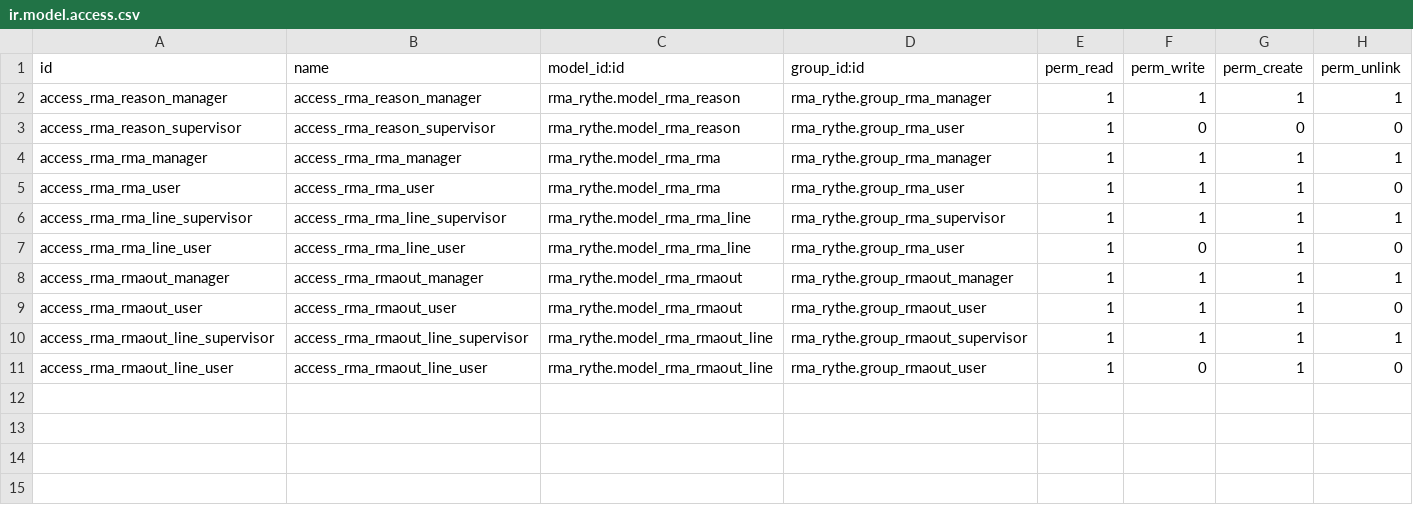
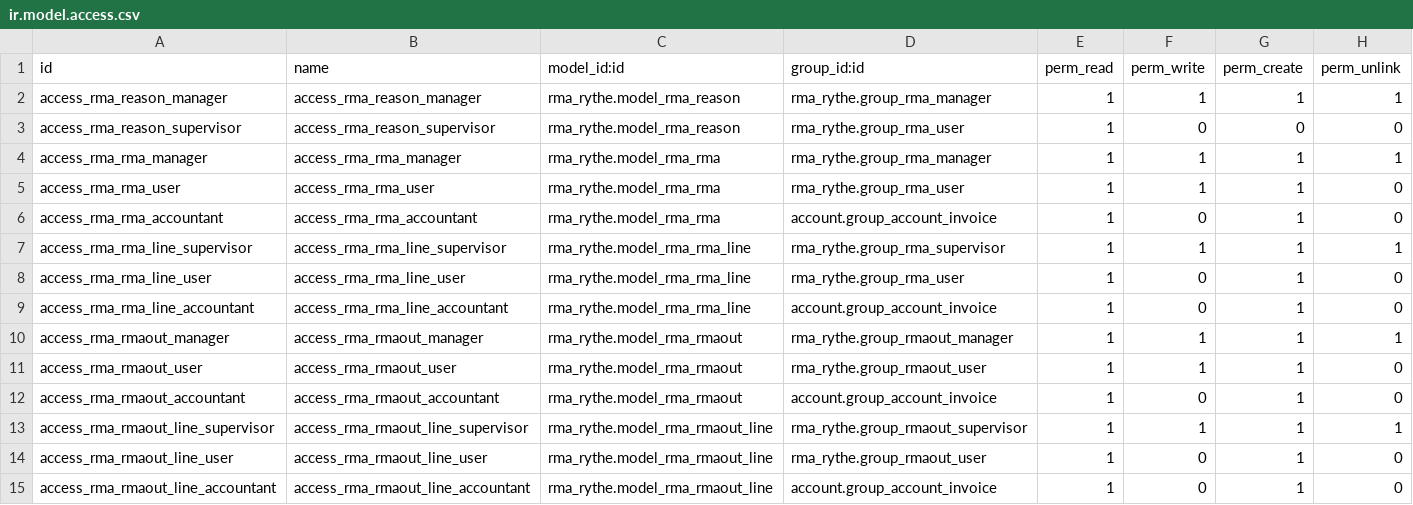
Before and after one commit to rythe77/odoo11_customized, a CSV file: rma_rythe/security/ir.model.access.csv, drawn as a sheet.

```diff
--- a/rma_rythe/security/ir.model.access.csv
+++ b/rma_rythe/security/ir.model.access.csv
@@ -5,7 +5,11 @@ access_rma_rma_manager,access_rma_rma_manager,rma_rythe.model_rma_rma,rma_rythe.
 access_rma_rma_user,access_rma_rma_user,rma_rythe.model_rma_rma,rma_rythe.group_rma_user,1,1,1,0
+access_rma_rma_accountant,access_rma_rma_accountant,rma_rythe.model_rma_rma,account.group_account_invoice,1,0,1,0
 access_rma_rma_line_supervisor,access_rma_rma_line_supervisor,rma_rythe.model_rma_rma_line,rma_rythe.group_rma_supervisor,1,1,1,1
 access_rma_rma_line_user,access_rma_rma_line_user,rma_rythe.model_rma_rma_line,rma_rythe.group_rma_user,1,0,1,0
+access_rma_rma_line_accountant,access_rma_rma_line_accountant,rma_rythe.model_rma_rma_line,account.group_account_invoice,1,0,1,0
 access_rma_rmaout_manager,access_rma_rmaout_manager,rma_rythe.model_rma_rmaout,rma_rythe.group_rmaout_manager,1,1,1,1
 access_rma_rmaout_user,access_rma_rmaout_user,rma_rythe.model_rma_rmaout,rma_rythe.group_rmaout_user,1,1,1,0
+access_rma_rmaout_accountant,access_rma_rmaout_accountant,rma_rythe.model_rma_rmaout,account.group_account_invoice,1,0,1,0
 access_rma_rmaout_line_supervisor,access_rma_rmaout_line_supervisor,rma_rythe.model_rma_rmaout_line,rma_rythe.group_rmaout_supervisor,1,1,1,1
 access_rma_rmaout_line_user,access_rma_rmaout_line_user,rma_rythe.model_rma_rmaout_line,rma_rythe.group_rmaout_user,1,0,1,0
+access_rma_rmaout_line_accountant,access_rma_rmaout_line_accountant,rma_rythe.model_rma_rmaout_line,account.group_account_invoice,1,0,1,0
```
Also changed, not shown: 10 other files.
